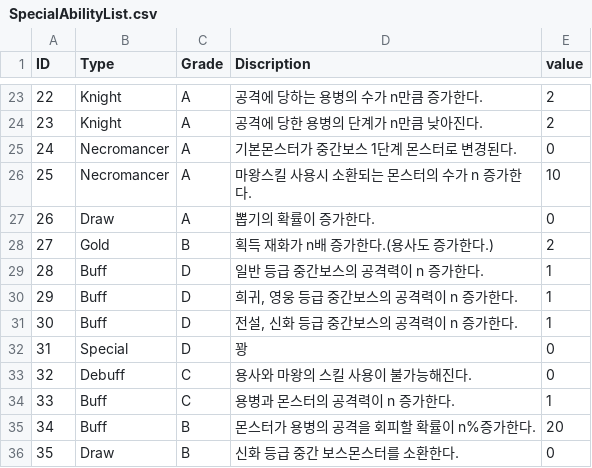
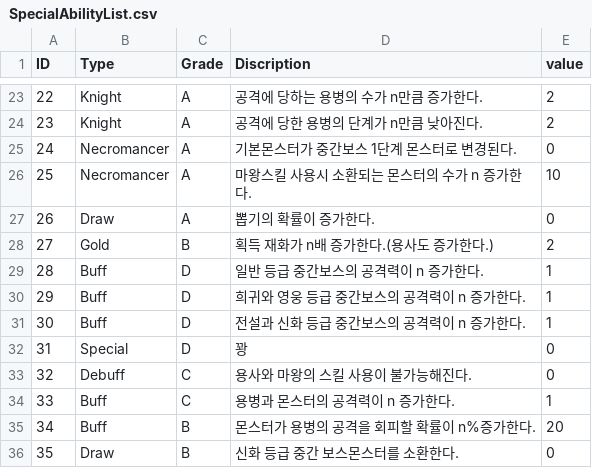
Before and after one commit to jasumine/MackAYong, a CSV file: Defence/Assets/StreamingAssets/SpecialAbilityList.csv, drawn as a sheet; only a part is shown, gaps mark what is left out.

Commit message:
csv파일 파싱하기, 3택1 능력 정하기, 능력선택하기
1. csv 파싱하기
- csv파일을 찾아서, line을 2번째줄부터 ','로 구분한 후 abilityData에 맞추어서 field를 넣는다.
- 파싱한 abilityData를 List에 넣고, 해당 List를 skillDataManager에서 등급에따라 구분해준다.
- GameManager를 통해 skillDataManger에 접근한다.
2. 3택1 능력 구현하기
- 3택1 능력을 실행하면, 총 3개의 능력을 고른다.
- 능력은 등급의 확률에따라 1개를 고른다. 해당 등급의 skillDataManager의 등급 list에 접근해서 동일한 확률로 1개를 선택한다.
- 위의 과정을 3번 반복해서 3개의 능력을 고른다.
- 고른 능력의 등급에 맞추어서 이미지가 바뀌고, 이름(지금은 등급)과 설명이 바뀐다.
3. 확률에 따라 나온 3개의 능력을 클릭한다.
- RayCast를 이용해 마우스가 클릭한 위치에 능력 이미지가 있고, 마우스를 뗀순간에 같은 이미지라면 해당 이미지의 능력을 선택한것이다.
-> 클릭을 어떻게 처리할지  더 알아 보는 중

```diff
--- a/Defence/Assets/StreamingAssets/SpecialAbilityList.csv
+++ b/Defence/Assets/StreamingAssets/SpecialAbilityList.csv
@@ -29,4 +29,4 @@ ID,Type,Grade,Discription,value
 28,Buff,D,일반 등급 중간보스의 공격력이 n 증가한다.,1
-29,Buff,D,"희귀, 영웅 등급 중간보스의 공격력이 n 증가한다.",1
-30,Buff,D,"전설, 신화 등급 중간보스의 공격력이 n 증가한다.",1
+29,Buff,D,"희귀와 영웅 등급 중간보스의 공격력이 n 증가한다.",1
+30,Buff,D,"전설과 신화 등급 중간보스의 공격력이 n 증가한다.",1
 31,Special,D,꽝,0
```
Also changed, not shown: 44 other files.
